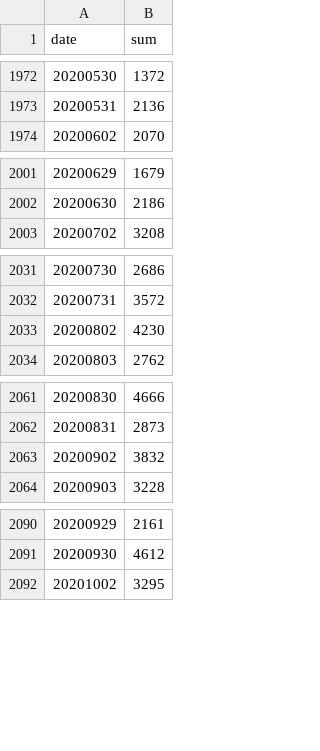
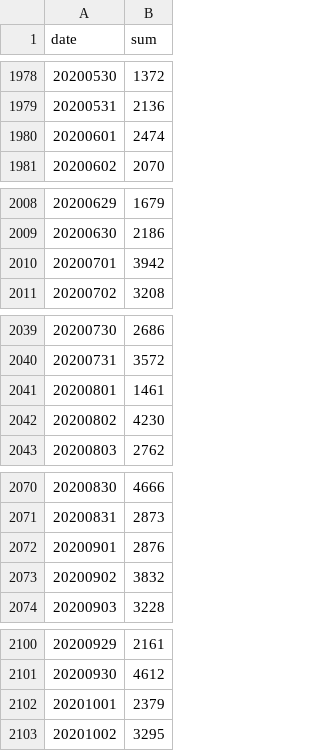
Before and after one commit to gogo133001/datavis, a CSV file: data_only_sum.csv, drawn as a sheet; only a part is shown, gaps mark what is left out; the diff covers the shown part only; the diff names each change by its address in the sheet, - before the commit and + after, or states it on an @@ line.

```diff
--- a/data_only_sum.csv
+++ b/data_only_sum.csv
+row 1980: 20200601 | 2474
+row 2010: 20200701 | 3942
+row 2041: 20200801 | 1461
+row 2072: 20200901 | 2876
+row 2102: 20201001 | 2379
```
Also changed, not shown: 8 added rows elsewhere in this file, data_one_line.csv, 2 other files.
